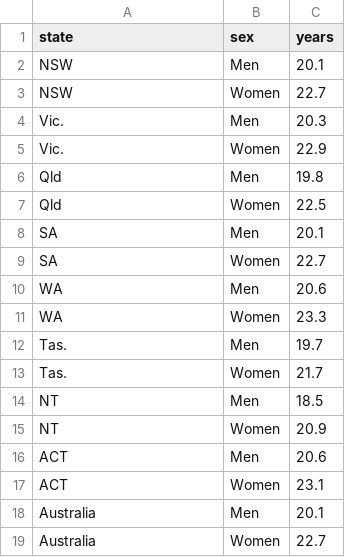
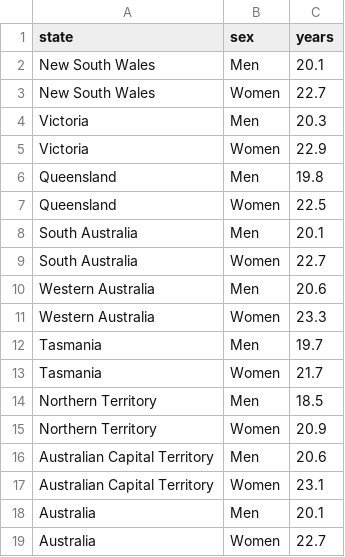
Before and after one commit to ymy28/FIT3179_DV2, a CSV file: data/04_life_expectancy.csv, drawn as a sheet.

```diff
--- a/data/04_life_expectancy.csv
+++ b/data/04_life_expectancy.csv
@@ -1,18 +1,18 @@
 state,sex,years
-NSW,Men,20.1
-NSW,Women,22.7
-Vic.,Men,20.3
-Vic.,Women,22.9
-Qld,Men,19.8
-Qld,Women,22.5
-SA,Men,20.1
-SA,Women,22.7
-WA,Men,20.6
-WA,Women,23.3
-Tas.,Men,19.7
-Tas.,Women,21.7
-NT,Men,18.5
-NT,Women,20.9
-ACT,Men,20.6
-ACT,Women,23.1
+New South Wales,Men,20.1
+New South Wales,Women,22.7
+Victoria,Men,20.3
+Victoria,Women,22.9
+Queensland,Men,19.8
+Queensland,Women,22.5
+South Australia,Men,20.1
+South Australia,Women,22.7
+Western Australia,Men,20.6
+Western Australia,Women,23.3
+Tasmania,Men,19.7
+Tasmania,Women,21.7
+Northern Territory,Men,18.5
+Northern Territory,Women,20.9
+Australian Capital Territory,Men,20.6
+Australian Capital Territory,Women,23.1
 Australia,Men,20.1
```
Also changed, not shown: data/01_population_time_series.csv, data/03_abs_state_population.csv, 17 other files.
